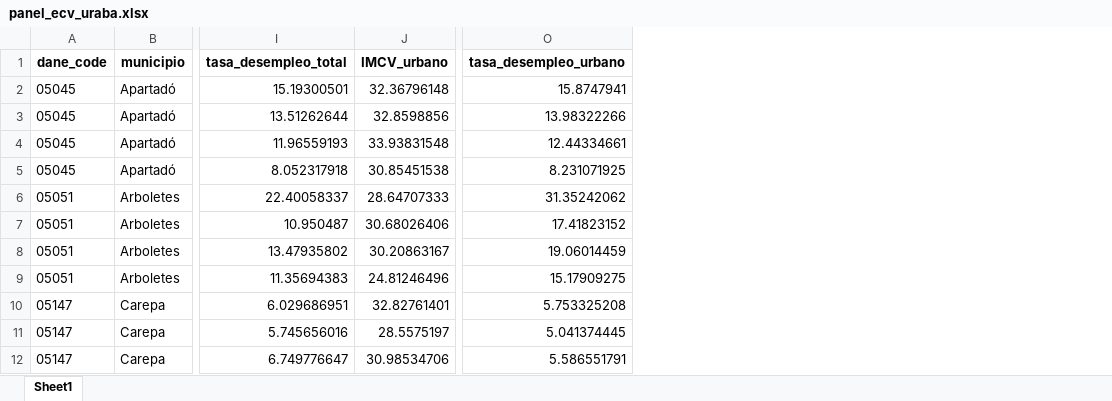
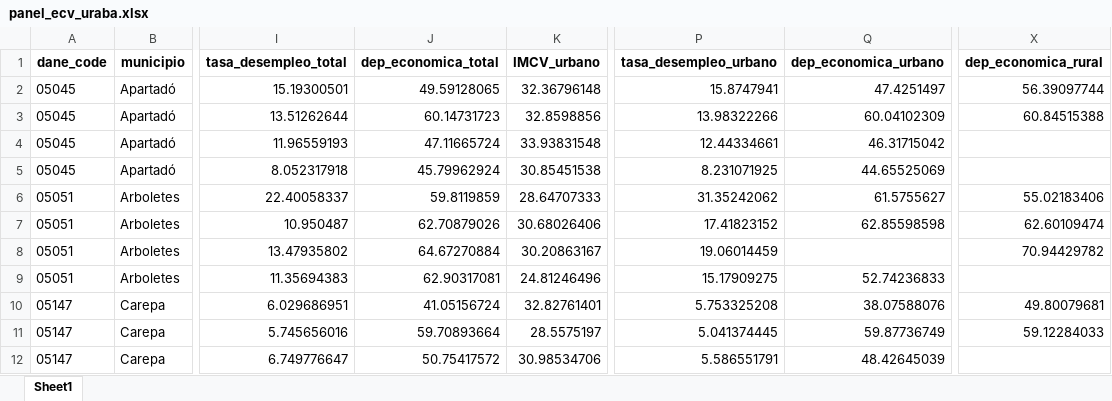
Before and after one commit to desastrum/uraba_mit_epm, an Excel workbook: ecv/ecv_unificada/panel_ecv_uraba.xlsx, sheet Sheet1, drawn as a sheet; only a part is shown, gaps mark what is left out; values as stored, in another font and other column widths than the file's, no borders; the diff names each change by its address in the sheet, - before the commit and + after, or states it on an @@ line.

```diff
--- a/ecv/ecv_unificada/panel_ecv_uraba.xlsx (sheet Sheet1)
+++ b/ecv/ecv_unificada/panel_ecv_uraba.xlsx (sheet Sheet1)
+column J (dep_economica_total), rows 2-12: 49.59128065 | 60.14731723 | 47.11665724 | 45.79962924 | 59.8119859 | 62.70879026 | 64.67270884 | 62.90317081 | 41.05156724 | 59.70893664 | 50.75417572
+column Q (dep_economica_urbano), rows 2-12: 47.4251497 | 60.04102309 | 46.31715042 | 44.65525069 | 61.5755627 | 62.85598598 |  | 52.74236833 | 38.07588076 | 59.87736749 | 48.42645039
+column X (dep_economica_rural), rows 2-11: 56.39097744 | 60.84515388 |  |  | 55.02183406 | 62.60109474 | 70.94429782 |  | 49.80079681 | 59.12284033
```
Also changed, not shown: ecv/extraccion_ecv_2017/ecv_2017_wide.xlsx, ecv/extraccion_ecv_2019/ecv_2019_wide.xlsx, 7 other files.
